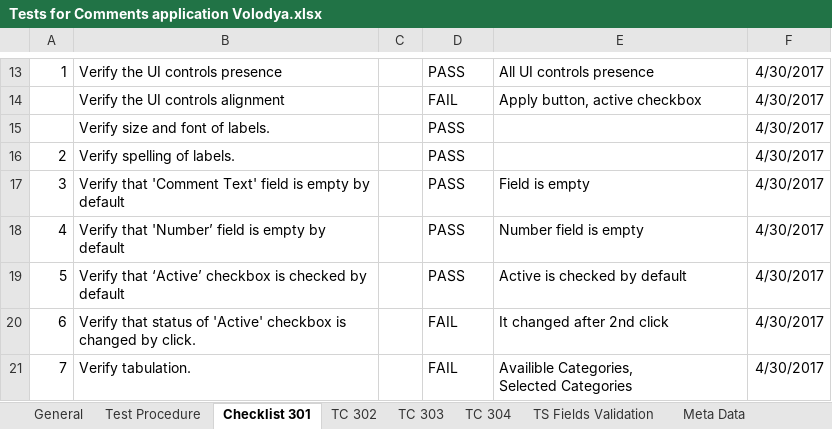
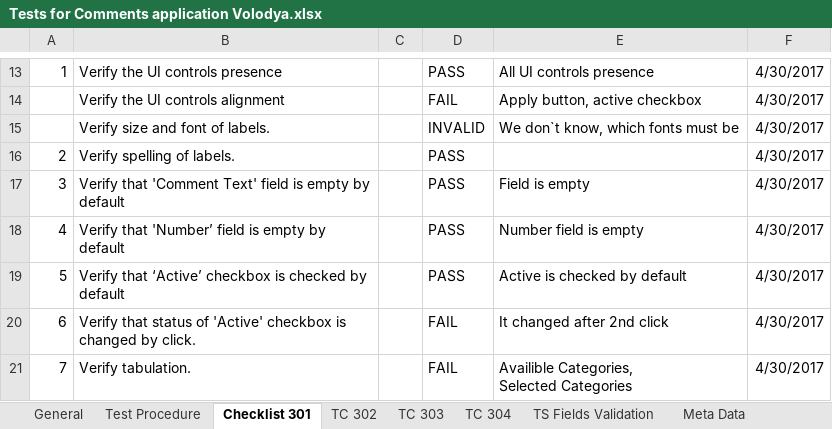
Before and after one commit to softservedata/lv235, an Excel workbook: Tests for Comments application Volodya.xlsx, sheet Checklist 301, drawn as a sheet; only a part is shown, gaps mark what is left out; values as stored, in another font and other column widths than the file's, no borders; charts and pictures and conditional formats not drawn; the diff names each change by its address in the sheet, - before the commit and + after, or states it on an @@ line.

```diff
--- a/Tests for Comments application Volodya.xlsx (sheet Checklist 301)
+++ b/Tests for Comments application Volodya.xlsx (sheet Checklist 301)
-D15: PASS
+D15: INVALID
-E15: (empty)
+E15: We don`t know, which fonts must be
```
Also changed, not shown: sheet TC 302.
